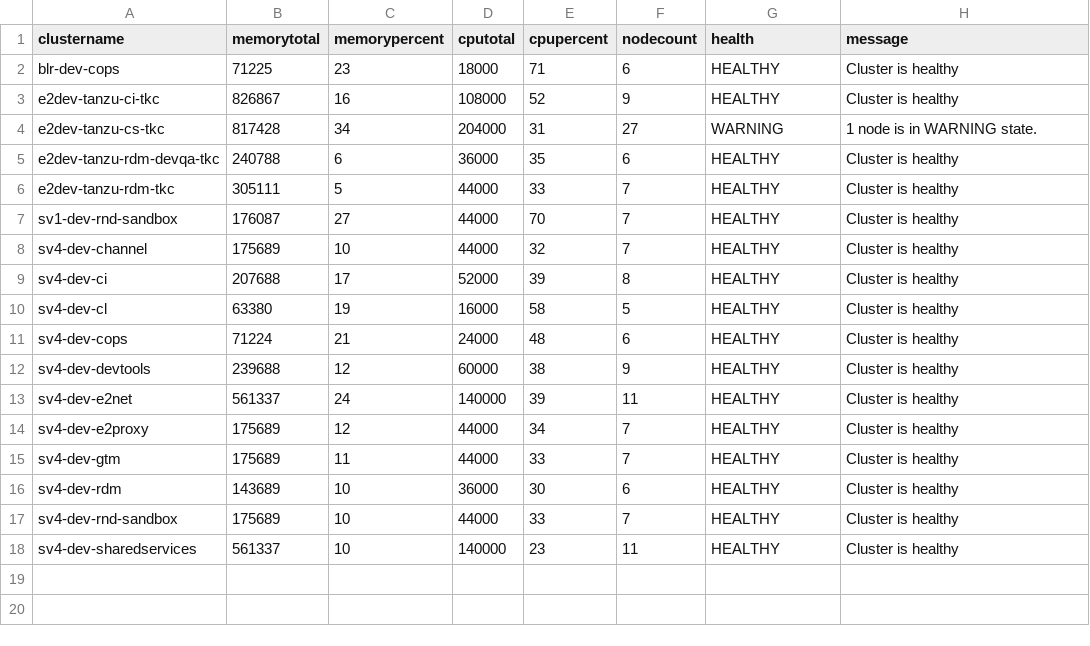
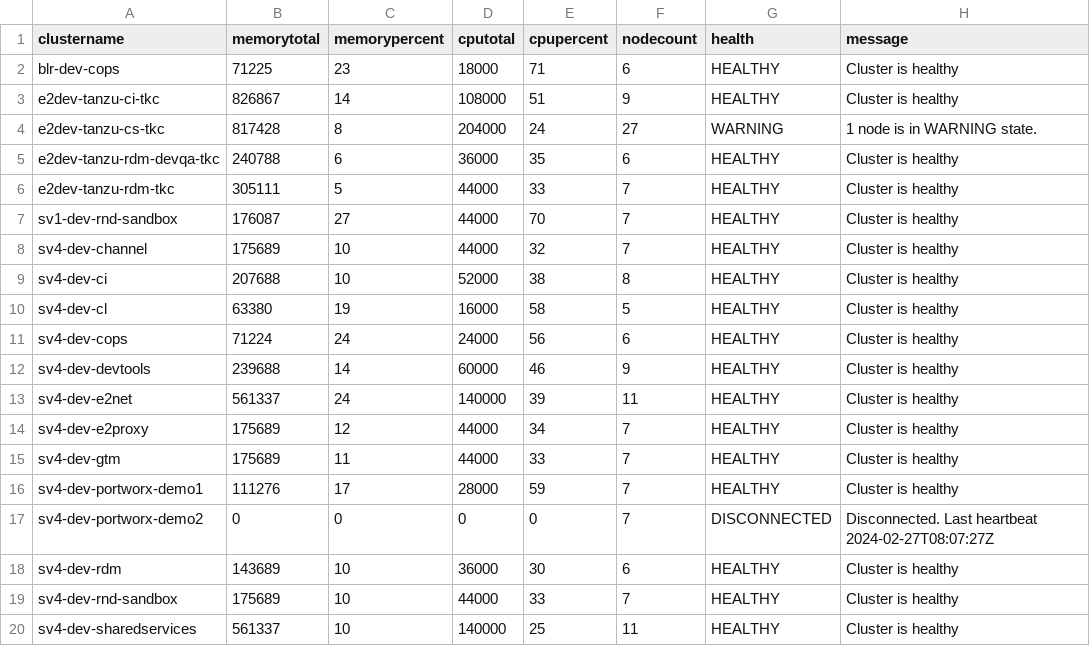
Before and after one commit to e2kpe/e2kpe.github.io, a CSV file: static/csv/tkcdev.csv, drawn as a sheet.

```diff
--- a/static/csv/tkcdev.csv
+++ b/static/csv/tkcdev.csv
@@ -2,4 +2,4 @@ clustername,memorytotal,memorypercent,cputotal,cpupercent,nodecount,health,messa
 blr-dev-cops,71225,23,18000,71,6,HEALTHY,Cluster is healthy
-e2dev-tanzu-ci-tkc,826867,16,108000,52,9,HEALTHY,Cluster is healthy
-e2dev-tanzu-cs-tkc,817428,34,204000,31,27,WARNING,1 node is in WARNING state.
+e2dev-tanzu-ci-tkc,826867,14,108000,51,9,HEALTHY,Cluster is healthy
+e2dev-tanzu-cs-tkc,817428,8,204000,24,27,WARNING,1 node is in WARNING state.
 e2dev-tanzu-rdm-devqa-tkc,240788,6,36000,35,6,HEALTHY,Cluster is healthy
@@ -8,6 +8,6 @@ sv1-dev-rnd-sandbox,176087,27,44000,70,7,HEALTHY,Cluster is healthy
 sv4-dev-channel,175689,10,44000,32,7,HEALTHY,Cluster is healthy
-sv4-dev-ci,207688,17,52000,39,8,HEALTHY,Cluster is healthy
+sv4-dev-ci,207688,10,52000,38,8,HEALTHY,Cluster is healthy
 sv4-dev-cl,63380,19,16000,58,5,HEALTHY,Cluster is healthy
-sv4-dev-cops,71224,21,24000,48,6,HEALTHY,Cluster is healthy
-sv4-dev-devtools,239688,12,60000,38,9,HEALTHY,Cluster is healthy
+sv4-dev-cops,71224,24,24000,56,6,HEALTHY,Cluster is healthy
+sv4-dev-devtools,239688,14,60000,46,9,HEALTHY,Cluster is healthy
 sv4-dev-e2net,561337,24,140000,39,11,HEALTHY,Cluster is healthy
@@ -15,4 +15,6 @@ sv4-dev-e2proxy,175689,12,44000,34,7,HEALTHY,Cluster is healthy
 sv4-dev-gtm,175689,11,44000,33,7,HEALTHY,Cluster is healthy
+sv4-dev-portworx-demo1,111276,17,28000,59,7,HEALTHY,Cluster is healthy
+sv4-dev-portworx-demo2,0,0,0,0,7,DISCONNECTED,Disconnected. Last heartbeat 2024-02-27T08:07:27Z
 sv4-dev-rdm,143689,10,36000,30,6,HEALTHY,Cluster is healthy
 sv4-dev-rnd-sandbox,175689,10,44000,33,7,HEALTHY,Cluster is healthy
-sv4-dev-sharedservices,561337,10,140000,23,11,HEALTHY,Cluster is healthy
+sv4-dev-sharedservices,561337,10,140000,25,11,HEALTHY,Cluster is healthy
```
Also changed, not shown: static/csv/tkc.csv, static/csv/tkcall.csv, 19 other files.
